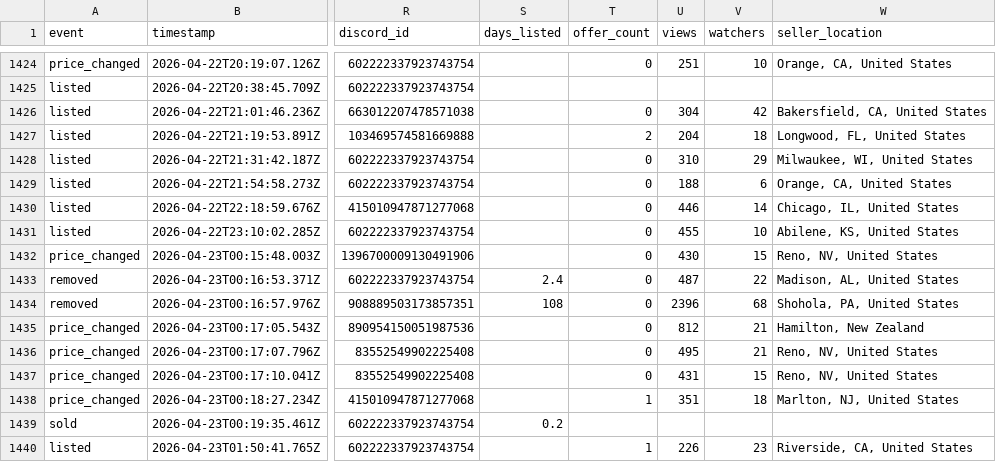
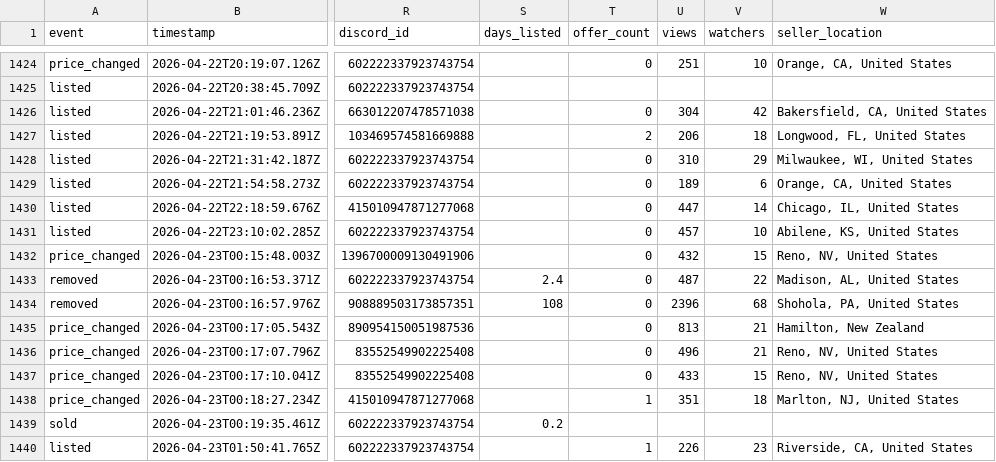
Before and after one commit to SrsRamifications/guitar-pit-data, a CSV file: analytics.csv, drawn as a sheet; only a part is shown, gaps mark what is left out; the diff covers the shown part only; the diff names each change by its address in the sheet, - before the commit and + after, or states it on an @@ line.

```diff
--- a/analytics.csv
+++ b/analytics.csv
-U1427 (views): 204
+U1427 (views): 206
-U1429 (views): 188
+U1429 (views): 189
-U1430 (views): 446
+U1430 (views): 447
-U1431 (views): 455
+U1431 (views): 457
-U1432 (views): 430
+U1432 (views): 432
-U1435 (views): 812
+U1435 (views): 813
-U1436 (views): 495
+U1436 (views): 496
-U1437 (views): 431
+U1437 (views): 433
```
Also changed, not shown: 167 edited cells elsewhere in this file.
